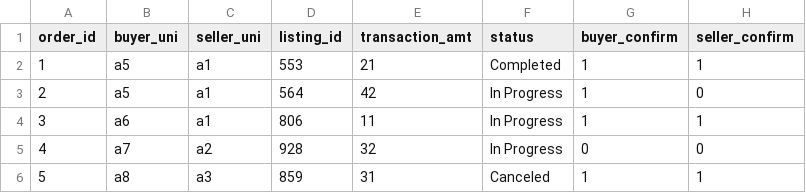
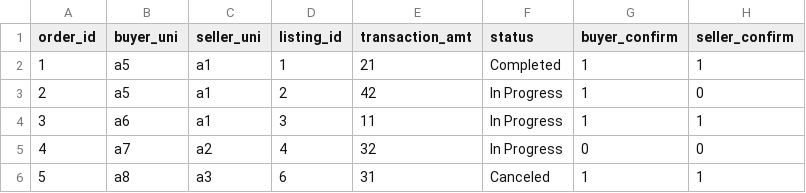
Before and after one commit to Deep-Optimum/BackEnd, a CSV file: dummy_data/Order_info.csv, drawn as a sheet.

```diff
--- a/dummy_data/Order_info.csv
+++ b/dummy_data/Order_info.csv
@@ -1,6 +1,6 @@
 order_id,buyer_uni,seller_uni,listing_id,transaction_amt,status,buyer_confirm,seller_confirm
-1,a5,a1,553,21,Completed,1,1
-2,a5,a1,564,42,In Progress,1,0
-3,a6,a1,806,11,In Progress,1,1
-4,a7,a2,928,32,In Progress,0,0
-5,a8,a3,859,31,Canceled,1,1
+1,a5,a1,1,21,Completed,1,1
+2,a5,a1,2,42,In Progress,1,0
+3,a6,a1,3,11,In Progress,1,1
+4,a7,a2,4,32,In Progress,0,0
+5,a8,a3,6,31,Canceled,1,1
```
Also changed, not shown: dummy_data/Listings.csv, dummy_data/User_info.csv, 2 other files.
